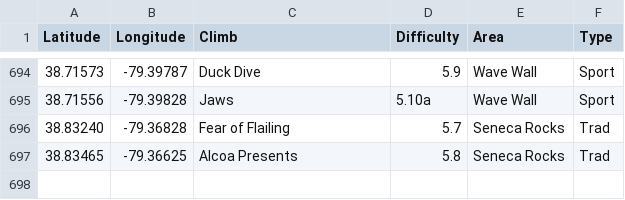
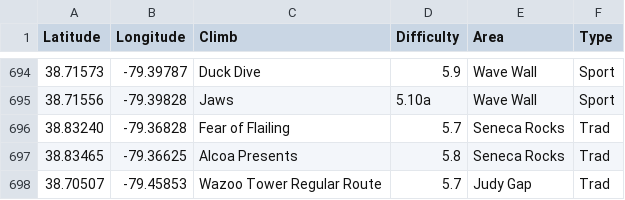
Before and after one commit to achiquit/ticks-db, a CSV file: data/climb-locs.csv, drawn as a sheet; only a part is shown, gaps mark what is left out.

```diff
--- a/data/climb-locs.csv
+++ b/data/climb-locs.csv
@@ -697 +697,2 @@ Latitude,Longitude,Climb,Difficulty,Area,Type
 38.83465," -79.36625","Alcoa Presents",5.8,"Seneca Rocks",Trad
+38.70507," -79.45853","Wazoo Tower Regular Route",5.7,"Judy Gap",Trad
```
Also changed, not shown: data/monthly-height.csv, data/overview-stats.csv, 3 other files.
